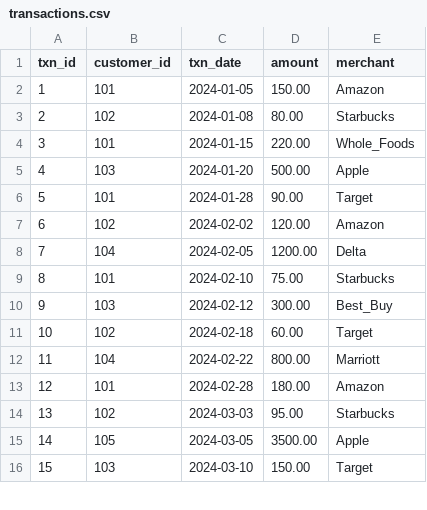
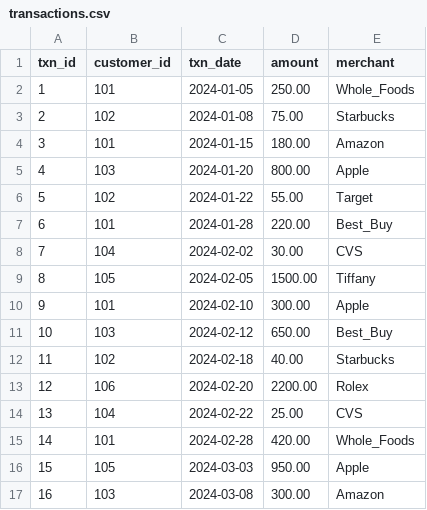
Before and after one commit to mohnish-srikanth/pyspark_udemy_codespace, a CSV file: data/transactions.csv, drawn as a sheet; only a part is shown; removed rows and columns are numbered as before the commit, all else as after; the diff covers the shown part only; the diff names each change by its address in the sheet, - before the commit and + after, or states it on an @@ line.

```diff
--- a/data/transactions.csv
+++ b/data/transactions.csv
-D2 (amount): 150.00
+D2 (amount): 250.00
-E2 (merchant): Amazon
+E2 (merchant): Whole_Foods
-D3 (amount): 80.00
+D3 (amount): 75.00
-D4 (amount): 220.00
+D4 (amount): 180.00
-E4 (merchant): Whole_Foods
+E4 (merchant): Amazon
-D5 (amount): 500.00
+D5 (amount): 800.00
+row 6: 5 | 102 | 2024-01-22 | 55.00 | Target
@@ column A (txn_id) renumbered from row 7 down @@
-D7 (amount): 90.00
+D7 (amount): 220.00
-E7 (merchant): Target
+E7 (merchant): Best_Buy
-B8 (customer_id): 102
+B8 (customer_id): 104
-D8 (amount): 120.00
+D8 (amount): 30.00
-E8 (merchant): Amazon
+E8 (merchant): CVS
-B9 (customer_id): 104
+B9 (customer_id): 105
-D9 (amount): 1200.00
+D9 (amount): 1500.00
-E9 (merchant): Delta
+E9 (merchant): Tiffany
-D10 (amount): 75.00
+D10 (amount): 300.00
-E10 (merchant): Starbucks
+E10 (merchant): Apple
-D11 (amount): 300.00
+D11 (amount): 650.00
-D12 (amount): 60.00
+D12 (amount): 40.00
-E12 (merchant): Target
+E12 (merchant): Starbucks
+row 13: 12 | 106 | 2024-02-20 | 2200.00 | Rolex
-D14 (amount): 800.00
+D14 (amount): 25.00
-E14 (merchant): Marriott
+E14 (merchant): CVS
-D15 (amount): 180.00
+D15 (amount): 420.00
-E15 (merchant): Amazon
+E15 (merchant): Whole_Foods
-B16 (customer_id): 102
+B16 (customer_id): 105
-D16 (amount): 95.00
+D16 (amount): 950.00
-E16 (merchant): Starbucks
+E16 (merchant): Apple
-row 15: 14 | 105 | 2024-03-05 | 3500.00 | Apple
-row 16: 15 | 103 | 2024-03-10 | 150.00 | Target
+row 17: 16 | 103 | 2024-03-08 | 300.00 | Amazon
```
Also changed, not shown: 2 added rows, 1 removed row and 11 edited cells elsewhere in this file, 5 other files.
